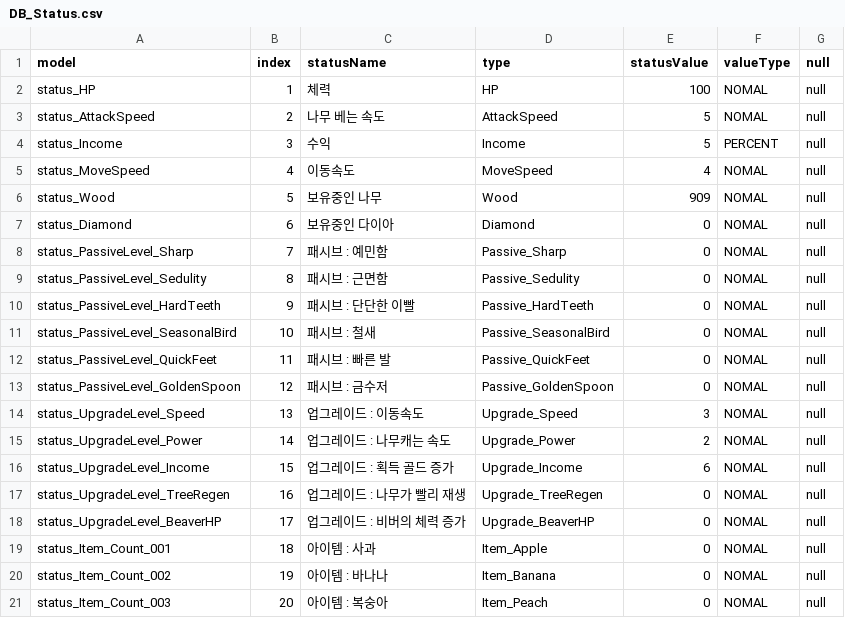
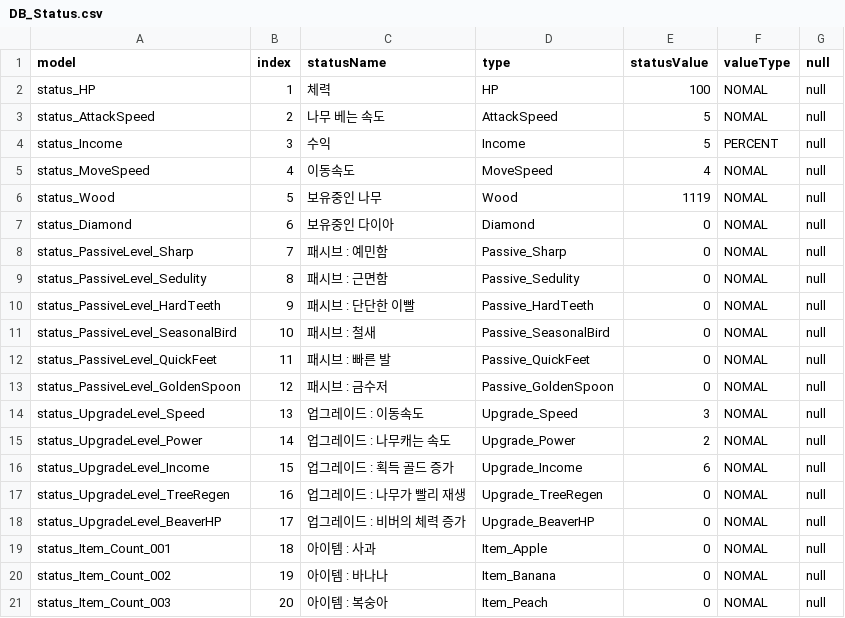
Before and after one commit to JY-LemongO/Busy-as-a-beaver, a CSV file: Assets/1_Scripts/Data/DB_Status.csv, drawn as a sheet.

```diff
--- a/Assets/1_Scripts/Data/DB_Status.csv
+++ b/Assets/1_Scripts/Data/DB_Status.csv
@@ -5,3 +5,3 @@ status_Income,3,수익,Income,5,PERCENT,null
 status_MoveSpeed,4,이동속도,MoveSpeed,4,NOMAL,null
-status_Wood,5,보유중인 나무,Wood,909,NOMAL,null
+status_Wood,5,보유중인 나무,Wood,1119,NOMAL,null
 status_Diamond,6,보유중인 다이아,Diamond,0,NOMAL,null
```
Also changed, not shown: 3 other files.
